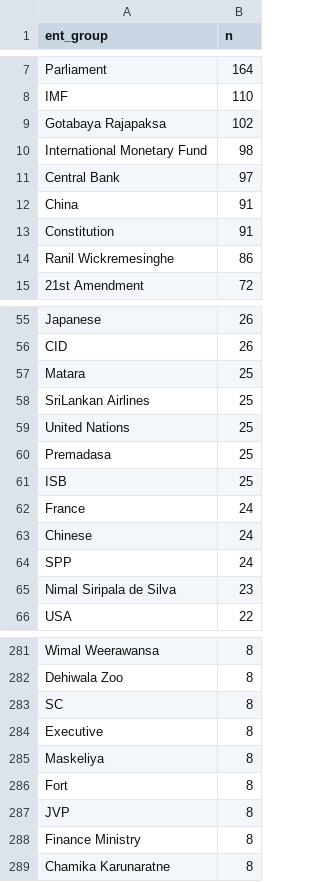
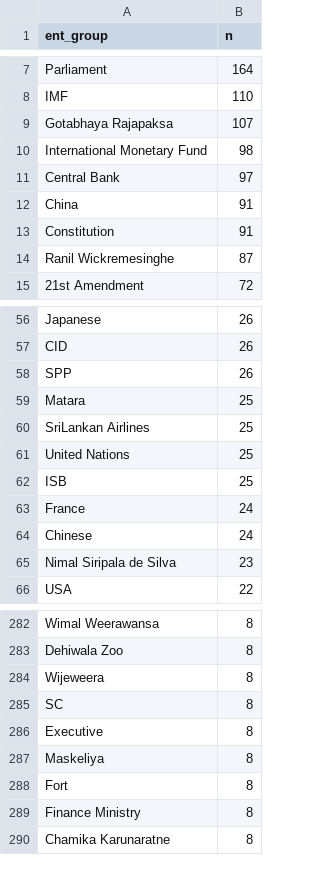
Before and after one commit to nuuuwan/news_lk2, a TSV file: trending.tsv, drawn as a sheet; only a part is shown, gaps mark what is left out; the diff covers the shown part only.

```diff
--- a/trending.tsv
+++ b/trending.tsv
@@ -8,3 +8,3 @@ Parliament	164
 IMF	110
-Gotabaya Rajapaksa	102
+Gotabhaya Rajapaksa	107
 International Monetary Fund	98
@@ -13,3 +13,3 @@ China	91
 Constitution	91
-Ranil Wickremesinghe	86
+Ranil Wickremesinghe	87
 21st Amendment	72
@@ -56,2 +57,3 @@ Japanese	26
 CID	26
+SPP	26
 Matara	25
@@ -59,3 +61,2 @@ SriLankan Airlines	25
 United Nations	25
-Premadasa	25
 ISB	25
@@ -63,3 +64,2 @@ France	24
 Chinese	24
-SPP	24
 Nimal Siripala de Silva	23
@@ -282,2 +283,3 @@ Wimal Weerawansa	8
 Dehiwala Zoo	8
+Wijeweera	8
 SC	8
@@ -286,3 +288,2 @@ Maskeliya	8
 Fort	8
-JVP	8
 Finance Ministry	8
```
Also changed, not shown: 29 added rows, 9 removed rows and 2 edited cells elsewhere in this file, 7 other files.
